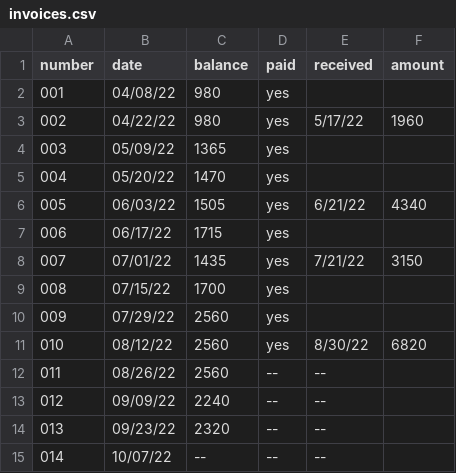
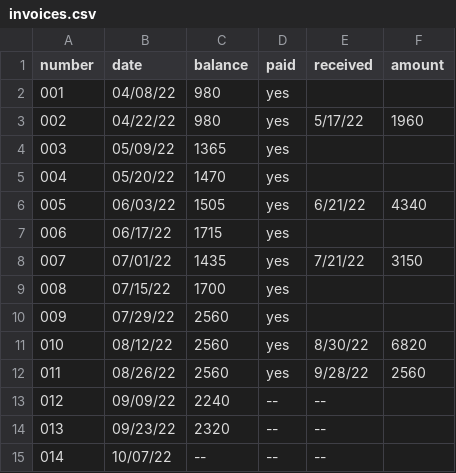
Before and after one commit to jwbat/zsh_scripts, a CSV file: stuff/invoices.csv, drawn as a sheet.

```diff
--- a/stuff/invoices.csv
+++ b/stuff/invoices.csv
@@ -11,3 +11,3 @@ number,date,balance,paid,received,amount
 010,08/12/22,2560,yes,8/30/22,6820
-011,08/26/22,2560, --,  --,
+011,08/26/22,2560,yes,9/28/22,2560
 012,09/09/22,2240, --,  --,
```
Also changed, not shown: 5 other files.
